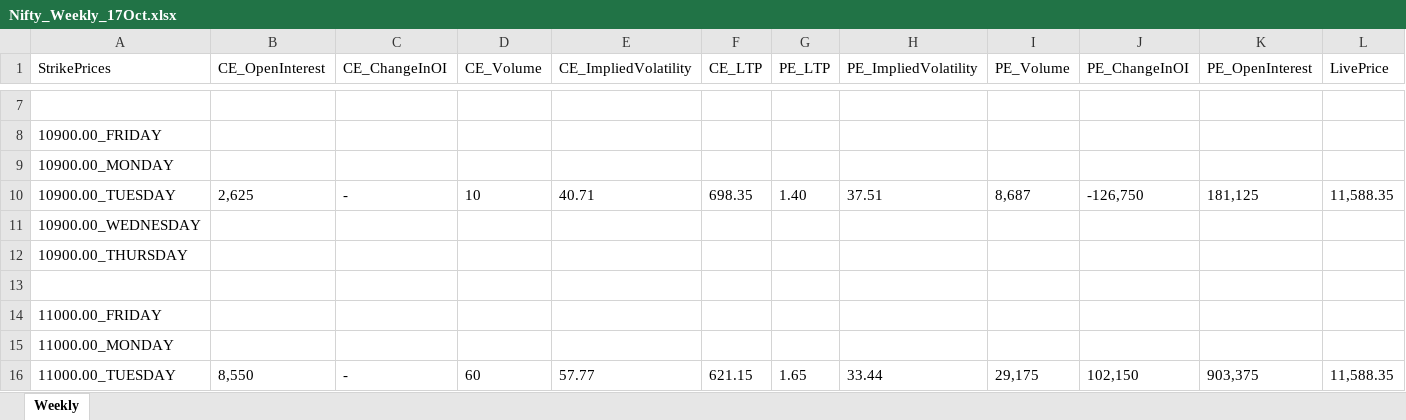
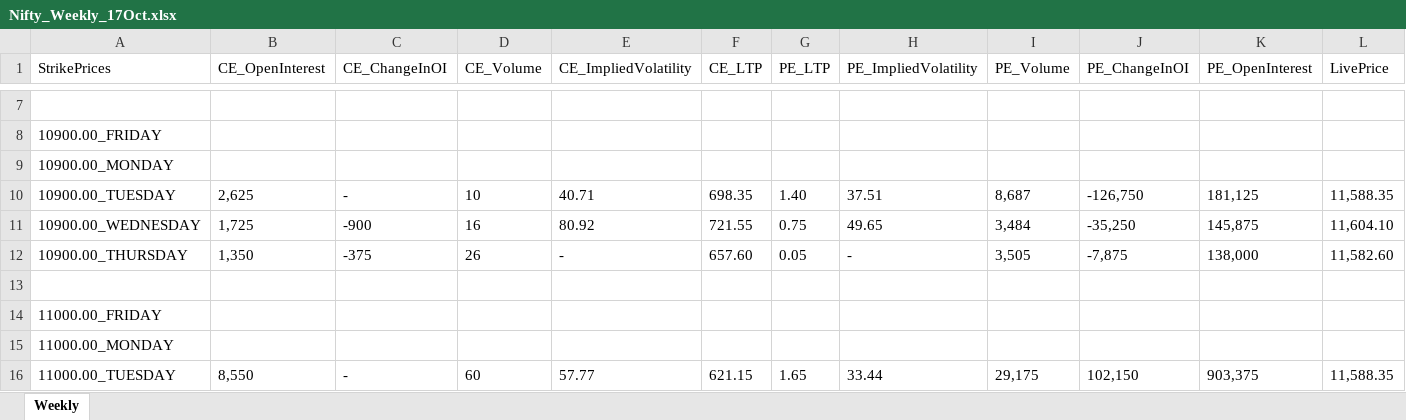
Before and after one commit to PanguPasanga/OptionChain, an Excel workbook: OptionChain/DataSheet/Nifty_Weekly_17Oct.xlsx, sheet Weekly, drawn as a sheet; only a part is shown, gaps mark what is left out; values as stored, in another font and other column widths than the file's, no borders; the diff covers the shown part only; the diff names each change by its address in the sheet, - before the commit and + after, or states it on an @@ line.

```diff
--- a/OptionChain/DataSheet/Nifty_Weekly_17Oct.xlsx (sheet Weekly)
+++ b/OptionChain/DataSheet/Nifty_Weekly_17Oct.xlsx (sheet Weekly)
-B11 (CE_OpenInterest): (empty)
+B11 (CE_OpenInterest): 1,725
-C11 (CE_ChangeInOI): (empty)
+C11 (CE_ChangeInOI): -900
-D11 (CE_Volume): (empty)
+D11 (CE_Volume): 16
-E11 (CE_ImpliedVolatility): (empty)
+E11 (CE_ImpliedVolatility): 80.92
-F11 (CE_LTP): (empty)
+F11 (CE_LTP): 721.55
-G11 (PE_LTP): (empty)
+G11 (PE_LTP): 0.75
-H11 (PE_ImpliedVolatility): (empty)
+H11 (PE_ImpliedVolatility): 49.65
-I11 (PE_Volume): (empty)
+I11 (PE_Volume): 3,484
-J11 (PE_ChangeInOI): (empty)
+J11 (PE_ChangeInOI): -35,250
-K11 (PE_OpenInterest): (empty)
+K11 (PE_OpenInterest): 145,875
-L11 (LivePrice): (empty)
+L11 (LivePrice): 11,604.10
-B12 (CE_OpenInterest): (empty)
+B12 (CE_OpenInterest): 1,350
-C12 (CE_ChangeInOI): (empty)
+C12 (CE_ChangeInOI): -375
-D12 (CE_Volume): (empty)
+D12 (CE_Volume): 26
-E12 (CE_ImpliedVolatility): (empty)
+E12 (CE_ImpliedVolatility): -
-F12 (CE_LTP): (empty)
+F12 (CE_LTP): 657.60
-G12 (PE_LTP): (empty)
+G12 (PE_LTP): 0.05
-H12 (PE_ImpliedVolatility): (empty)
+H12 (PE_ImpliedVolatility): -
-I12 (PE_Volume): (empty)
+I12 (PE_Volume): 3,505
-J12 (PE_ChangeInOI): (empty)
+J12 (PE_ChangeInOI): -7,875
-K12 (PE_OpenInterest): (empty)
+K12 (PE_OpenInterest): 138,000
-L12 (LivePrice): (empty)
+L12 (LivePrice): 11,582.60
```
Also changed, not shown: 165 edited cells elsewhere in this sheet, 2 other files.
